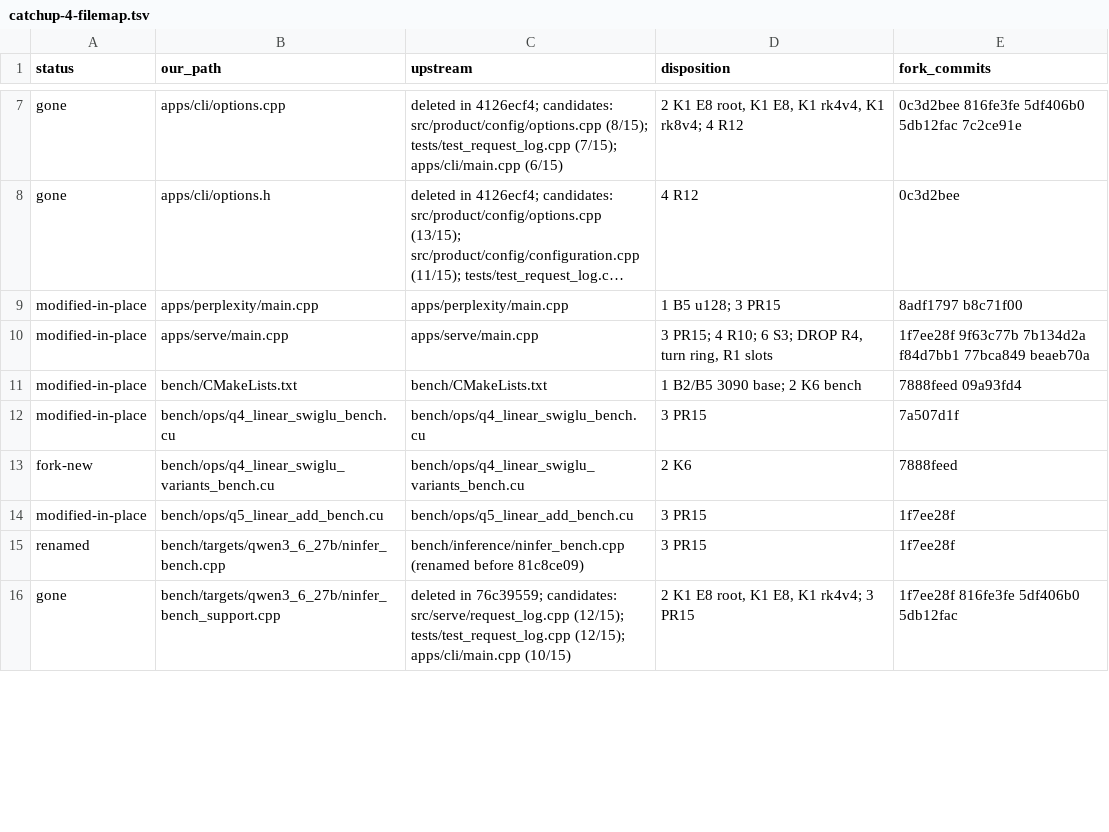
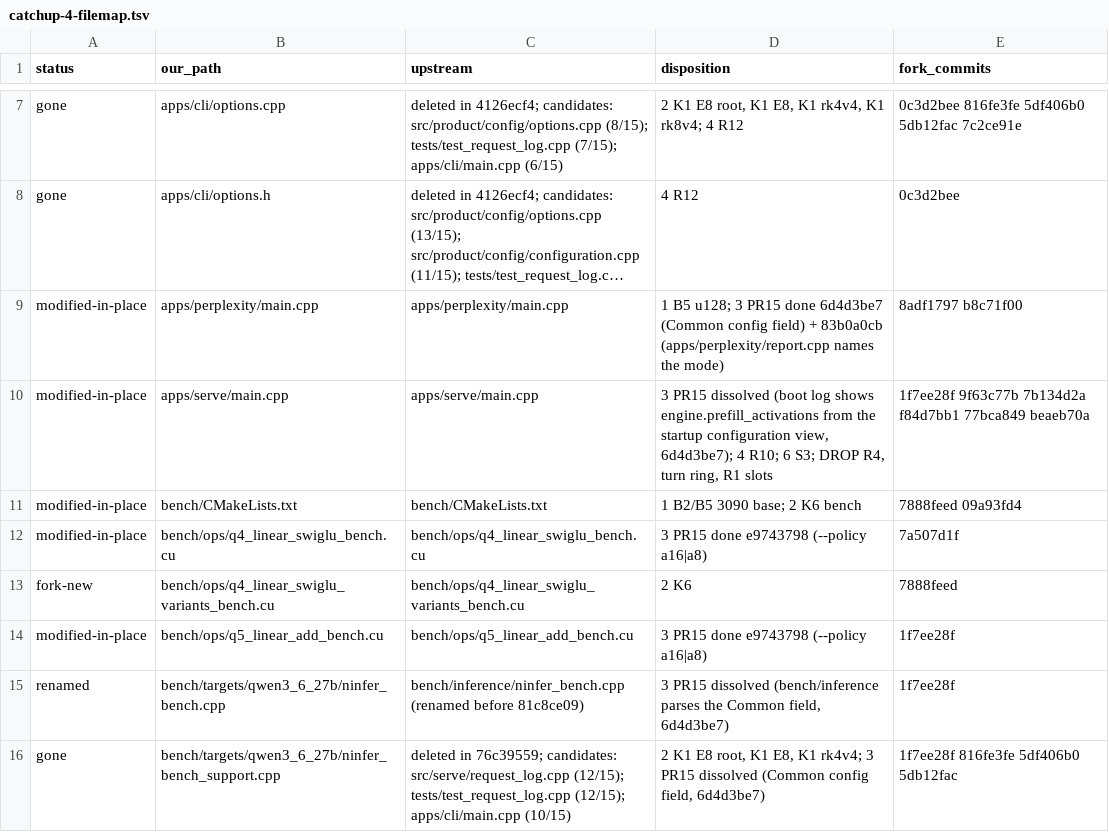
Before and after one commit to sergiuszm/ninfer-4090, a TSV file: docs/maintainer/catchup-4-filemap.tsv, drawn as a sheet; only a part is shown, gaps mark what is left out; long unchanged cells end in …; the diff covers the shown part only; the diff names each change by its address in the sheet, - before the commit and + after, or states it on an @@ line.

Commit message:
docs(maintainer): map the stage 3 PR #15 files
Every catch-up #4 file map row with a PR #15 item now names its new
home on 1882c6ad and the commit that carried or dissolved it. The same
dispositions are in the coordinator's overrides-stage3.tsv for a map
regeneration.

```diff
--- a/docs/maintainer/catchup-4-filemap.tsv
+++ b/docs/maintainer/catchup-4-filemap.tsv
-D9 (disposition): …3 PR15
+D9 (disposition): …3 PR15 done 6d4d3be7 (Common config field) + 83b0a0cb (apps/perplexity/report.cpp names the mode)
-D10 (disposition): 3 PR15; 4 R10;…
+D10 (disposition): 3 PR15 dissolved (boot log shows engine.prefill_activations from the startup configuration view, 6d4d3be7); 4 R10;…
-D12 (disposition): 3 PR15
+D12 (disposition): 3 PR15 done e9743798 (--policy a16|a8)
-D14 (disposition): 3 PR15
+D14 (disposition): 3 PR15 done e9743798 (--policy a16|a8)
-D15 (disposition): 3 PR15
+D15 (disposition): 3 PR15 dissolved (bench/inference parses the Common field, 6d4d3be7)
-D16 (disposition): …3 PR15
+D16 (disposition): …3 PR15 dissolved (Common config field, 6d4d3be7)
```
Also changed, not shown: 68 edited cells elsewhere in this file.
